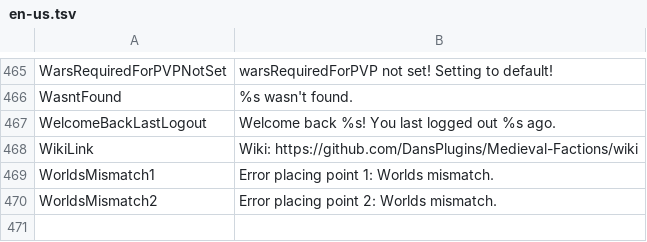
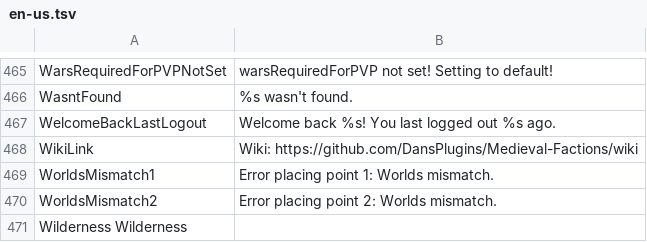
Before and after one commit to Dans-Plugins/Medieval-Factions, a TSV file: src/main/resources/en-us.tsv, drawn as a sheet; only a part is shown, gaps mark what is left out.

```diff
--- a/src/main/resources/en-us.tsv
+++ b/src/main/resources/en-us.tsv
@@ -470 +470,2 @@ WorldsMismatch1	Error placing point 1: Worlds mismatch.
 WorldsMismatch2	Error placing point 2: Worlds mismatch.
+Wilderness  Wilderness
```
Also changed, not shown: 1 other file.
